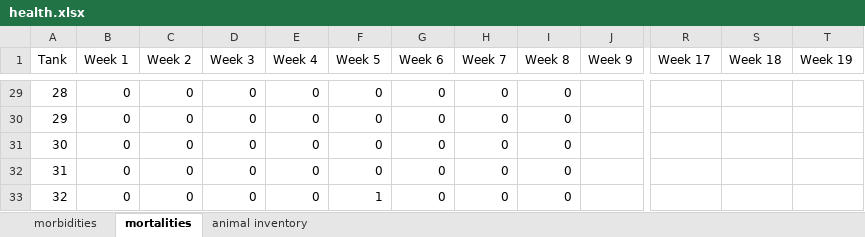
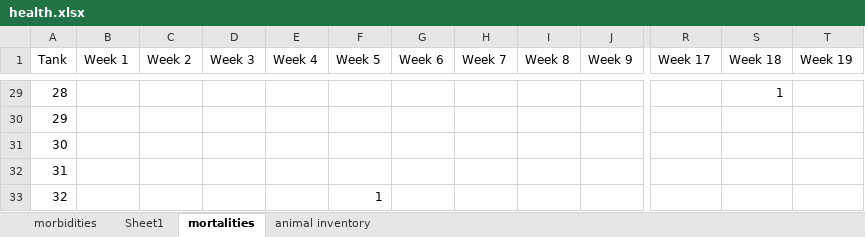
Before and after one commit to AimeeCloete/parechinus, an Excel workbook: data/health.xlsx, sheet mortalities, drawn as a sheet; only a part is shown, gaps mark what is left out; values as stored, in another font and other column widths than the file's, no borders; the diff covers the shown part only; the diff names each change by its address in the sheet, - before the commit and + after, or states it on an @@ line.

```diff
--- a/data/health.xlsx (sheet mortalities)
+++ b/data/health.xlsx (sheet mortalities)
+sheet tab: Sheet1
-B29:B33 (Week 1): 0
+B29:B33 (Week 1): (empty)
-C29:C33 (Week 2): 0
+C29:C33 (Week 2): (empty)
-D29:D33 (Week 3): 0
+D29:D33 (Week 3): (empty)
-E29:E33 (Week 4): 0
+E29:E33 (Week 4): (empty)
-F29:F32 (Week 5): 0
+F29:F32 (Week 5): (empty)
-G29:G33 (Week 6): 0
+G29:G33 (Week 6): (empty)
-H29:H33 (Week 7): 0
+H29:H33 (Week 7): (empty)
-I29:I33 (Week 8): 0
+I29:I33 (Week 8): (empty)
-S29 (Week 18): (empty)
+S29 (Week 18): 1
```
Also changed, not shown: 226 edited cells elsewhere in this sheet, sheet morbidities, data/measurement_data.xlsx, data/parechinus_data.xlsx, 8 other files.
